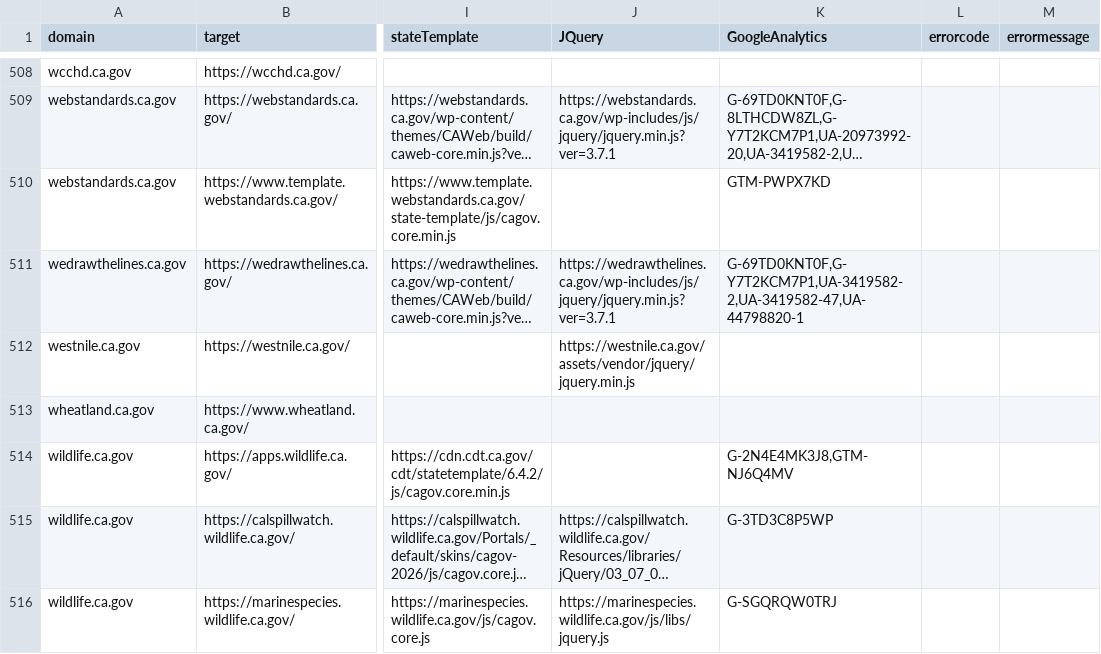
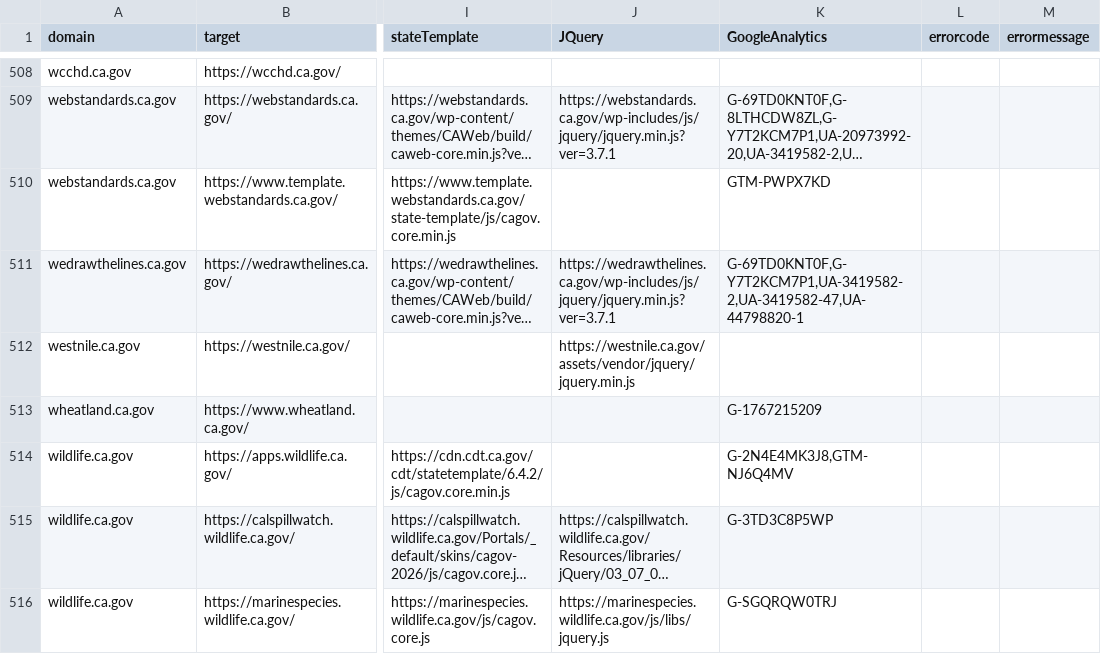
Before and after one commit to carterm/scan-url, a CSV file: publish/scan-results.csv, drawn as a sheet; only a part is shown, gaps mark what is left out; long unchanged cells end in …; the diff covers the shown part only; the diff names each change by its address in the sheet, - before the commit and + after, or states it on an @@ line.

```diff
--- a/publish/scan-results.csv
+++ b/publish/scan-results.csv
-K513 (GoogleAnalytics): (empty)
+K513 (GoogleAnalytics): G-1767215209
```
Also changed, not shown: 143 edited cells elsewhere in this file, 3 other files.
